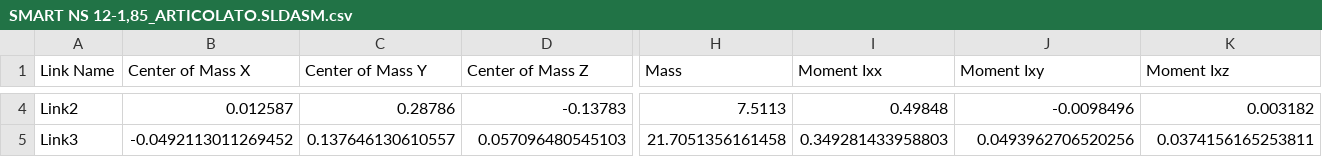
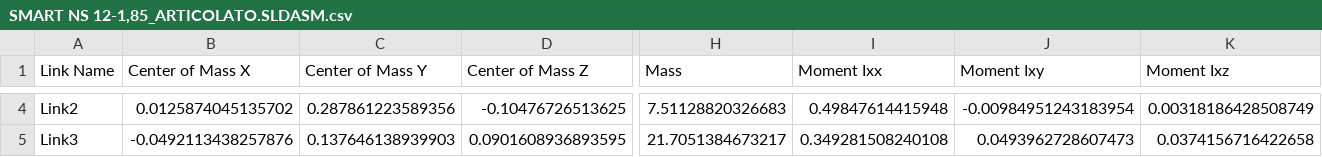
Before and after one commit to massibussolino/LAST-lab, a CSV file: Simscape/URDF/urdf/SMART NS 12-1,85_ARTICOLATO.SLDASM.csv, drawn as a sheet; only a part is shown, gaps mark what is left out; the diff covers the shown part only; the diff names each change by its address in the sheet, - before the commit and + after, or states it on an @@ line.

```diff
--- a/Simscape/URDF/urdf/SMART NS 12-1,85_ARTICOLATO.SLDASM.csv
+++ b/Simscape/URDF/urdf/SMART NS 12-1,85_ARTICOLATO.SLDASM.csv
-B4 (Center of Mass X): 0.012587
+B4 (Center of Mass X): 0.0125874045135702
-C4 (Center of Mass Y): 0.28786
+C4 (Center of Mass Y): 0.287861223589356
-D4 (Center of Mass Z): -0.13783
+D4 (Center of Mass Z): -0.10476726513625
-H4 (Mass): 7.5113
+H4 (Mass): 7.51128820326683
-I4 (Moment Ixx): 0.49848
+I4 (Moment Ixx): 0.49847614415948
-J4 (Moment Ixy): -0.0098496
+J4 (Moment Ixy): -0.00984951243183954
-K4 (Moment Ixz): 0.003182
+K4 (Moment Ixz): 0.00318186428508749
-B5 (Center of Mass X): -0.0492113011269452
+B5 (Center of Mass X): -0.0492113438257876
-C5 (Center of Mass Y): 0.137646130610557
+C5 (Center of Mass Y): 0.137646138939903
-D5 (Center of Mass Z): 0.057096480545103
+D5 (Center of Mass Z): 0.0901608936893595
-H5 (Mass): 21.7051356161458
+H5 (Mass): 21.7051384673217
-I5 (Moment Ixx): 0.349281433958803
+I5 (Moment Ixx): 0.349281508240108
-J5 (Moment Ixy): 0.0493962706520256
+J5 (Moment Ixy): 0.0493962728607473
-K5 (Moment Ixz): 0.0374156165253811
+K5 (Moment Ixz): 0.0374156716422658
```
Also changed, not shown: 71 edited cells elsewhere in this file, 16 other files.
